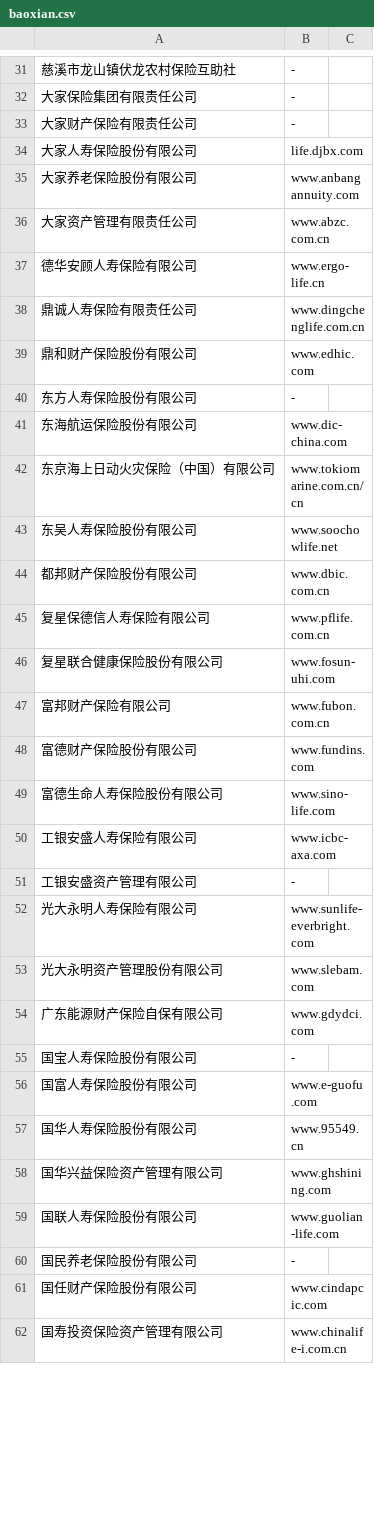
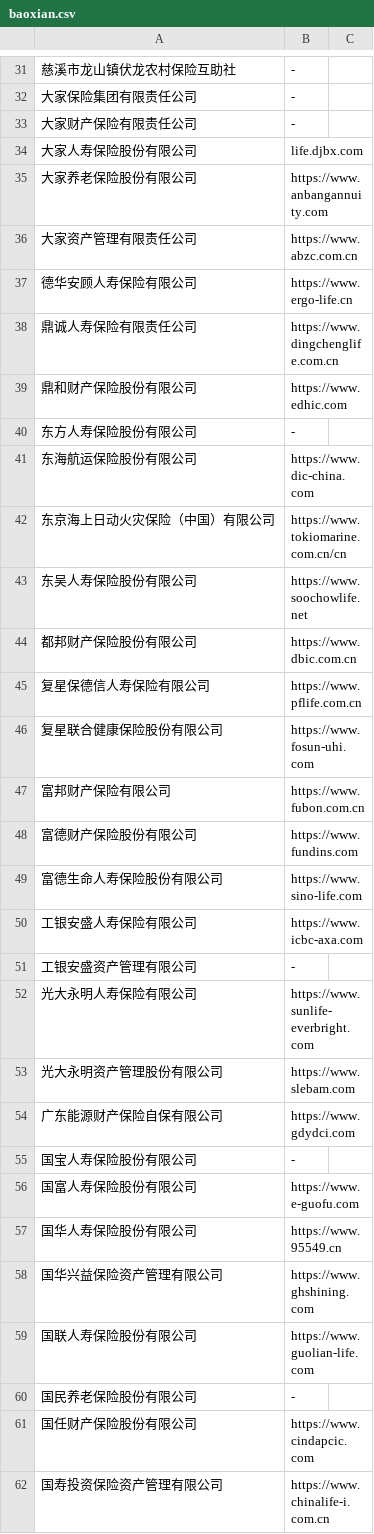
Before and after one commit to stbui/link, a CSV file: csv/baoxian.csv, drawn as a sheet; only a part is shown, gaps mark what is left out; the diff covers the shown part only.

Commit message:
Update baoxian.csv

```diff
--- a/csv/baoxian.csv
+++ b/csv/baoxian.csv
@@ -34,29 +34,29 @@
 大家人寿保险股份有限公司,life.djbx.com
-大家养老保险股份有限公司,www.anbangannuity.com
-大家资产管理有限责任公司,www.abzc.com.cn
-德华安顾人寿保险有限公司,www.ergo-life.cn
-鼎诚人寿保险有限责任公司,www.dingchenglife.com.cn
-鼎和财产保险股份有限公司,www.edhic.com
+大家养老保险股份有限公司,https://www.anbangannuity.com
+大家资产管理有限责任公司,https://www.abzc.com.cn
+德华安顾人寿保险有限公司,https://www.ergo-life.cn
+鼎诚人寿保险有限责任公司,https://www.dingchenglife.com.cn
+鼎和财产保险股份有限公司,https://www.edhic.com
 东方人寿保险股份有限公司,-
-东海航运保险股份有限公司,www.dic-china.com
-东京海上日动火灾保险（中国）有限公司,www.tokiomarine.com.cn/cn
-东吴人寿保险股份有限公司,www.soochowlife.net
-都邦财产保险股份有限公司,www.dbic.com.cn
-复星保德信人寿保险有限公司,www.pflife.com.cn
-复星联合健康保险股份有限公司,www.fosun-uhi.com
-富邦财产保险有限公司,www.fubon.com.cn
-富德财产保险股份有限公司,www.fundins.com
-富德生命人寿保险股份有限公司,www.sino-life.com
-工银安盛人寿保险有限公司,www.icbc-axa.com
+东海航运保险股份有限公司,https://www.dic-china.com
+东京海上日动火灾保险（中国）有限公司,https://www.tokiomarine.com.cn/cn
+东吴人寿保险股份有限公司,https://www.soochowlife.net
+都邦财产保险股份有限公司,https://www.dbic.com.cn
+复星保德信人寿保险有限公司,https://www.pflife.com.cn
+复星联合健康保险股份有限公司,https://www.fosun-uhi.com
+富邦财产保险有限公司,https://www.fubon.com.cn
+富德财产保险股份有限公司,https://www.fundins.com
+富德生命人寿保险股份有限公司,https://www.sino-life.com
+工银安盛人寿保险有限公司,https://www.icbc-axa.com
 工银安盛资产管理有限公司,-
-光大永明人寿保险有限公司,www.sunlife-everbright.com
-光大永明资产管理股份有限公司,www.slebam.com
-广东能源财产保险自保有限公司,www.gdydci.com
+光大永明人寿保险有限公司,https://www.sunlife-everbright.com
+光大永明资产管理股份有限公司,https://www.slebam.com
+广东能源财产保险自保有限公司,https://www.gdydci.com
 国宝人寿保险股份有限公司,-
-国富人寿保险股份有限公司,www.e-guofu.com
-国华人寿保险股份有限公司,www.95549.cn
-国华兴益保险资产管理有限公司,www.ghshining.com
-国联人寿保险股份有限公司,www.guolian-life.com
+国富人寿保险股份有限公司,https://www.e-guofu.com
+国华人寿保险股份有限公司,https://www.95549.cn
+国华兴益保险资产管理有限公司,https://www.ghshining.com
+国联人寿保险股份有限公司,https://www.guolian-life.com
 国民养老保险股份有限公司,-
-国任财产保险股份有限公司,www.cindapcic.com
-国寿投资保险资产管理有限公司,www.chinalife-i.com.cn
+国任财产保险股份有限公司,https://www.cindapcic.com
+国寿投资保险资产管理有限公司,https://www.chinalife-i.com.cn
```
Also changed, not shown: 60 edited cells elsewhere in this file.
